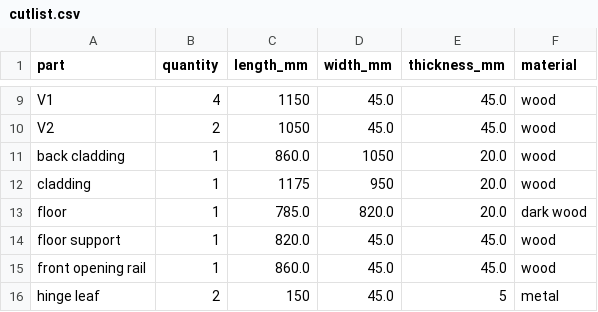
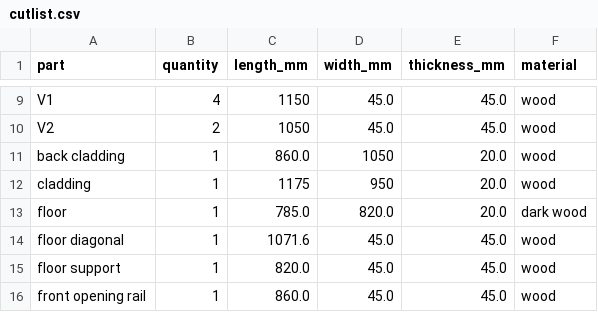
Before and after one commit to feelepxyz/dass, a CSV file: build-45x45-120x20/cutlist.csv, drawn as a sheet; only a part is shown, gaps mark what is left out; the shorter side is filled out with more unchanged rows.

Commit message:
feat(dass): add floor diagonal brace to 45x45/120x20 variant
Reduces the mid-span floor board loading by shortening effective
span near the centre, but leaves the two opposite corners near
original span length since the diagonal approaches an existing
support there. Also adds an exact branch-and-bound packing fallback
in generate_cutlists.py so small beam schedules don't waste stock
lengths when greedy bin-packing strands a short leftover piece.

```diff
--- a/build-45x45-120x20/cutlist.csv
+++ b/build-45x45-120x20/cutlist.csv
@@ -13,2 +13,3 @@ cladding,1,1175,950,20.0,wood
 floor,1,785.0,820.0,20.0,dark wood
+floor diagonal,1,1071.6,45.0,45.0,wood
 floor support,1,820.0,45.0,45.0,wood
```
Also changed, not shown: build-45x45-120x20/beam-pieces.csv, build-45x45-120x20/stock-cut-plan.csv, 12 other files.
